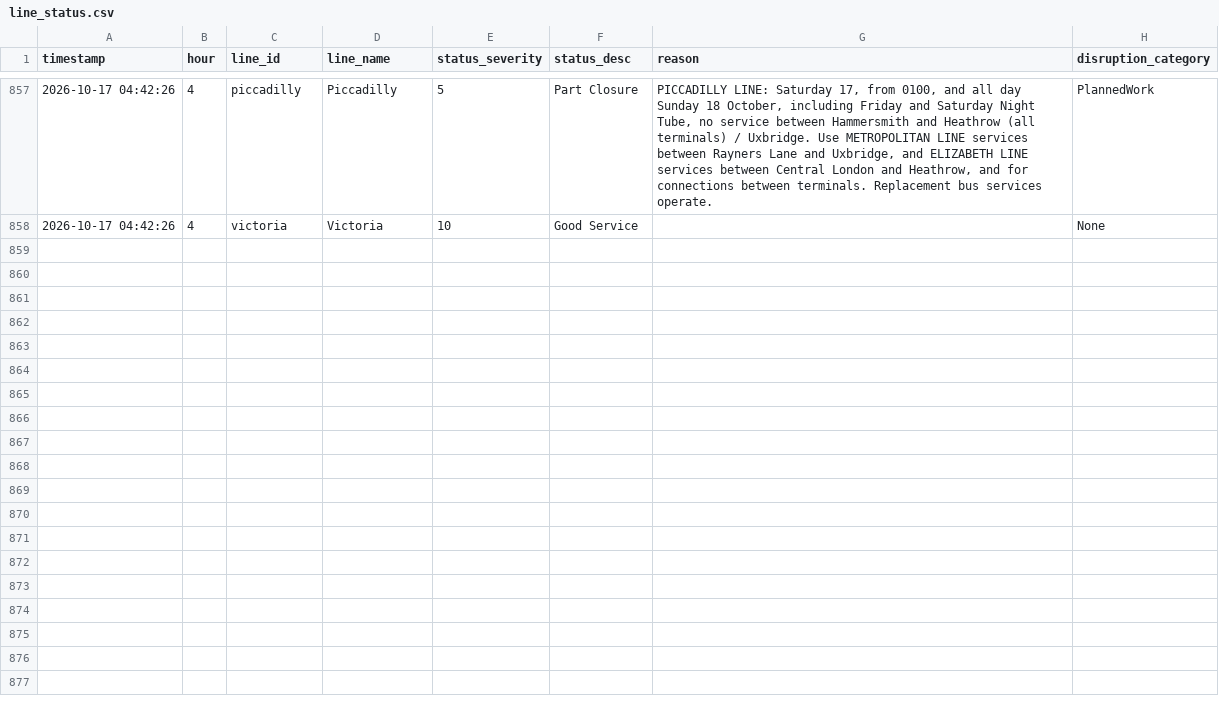
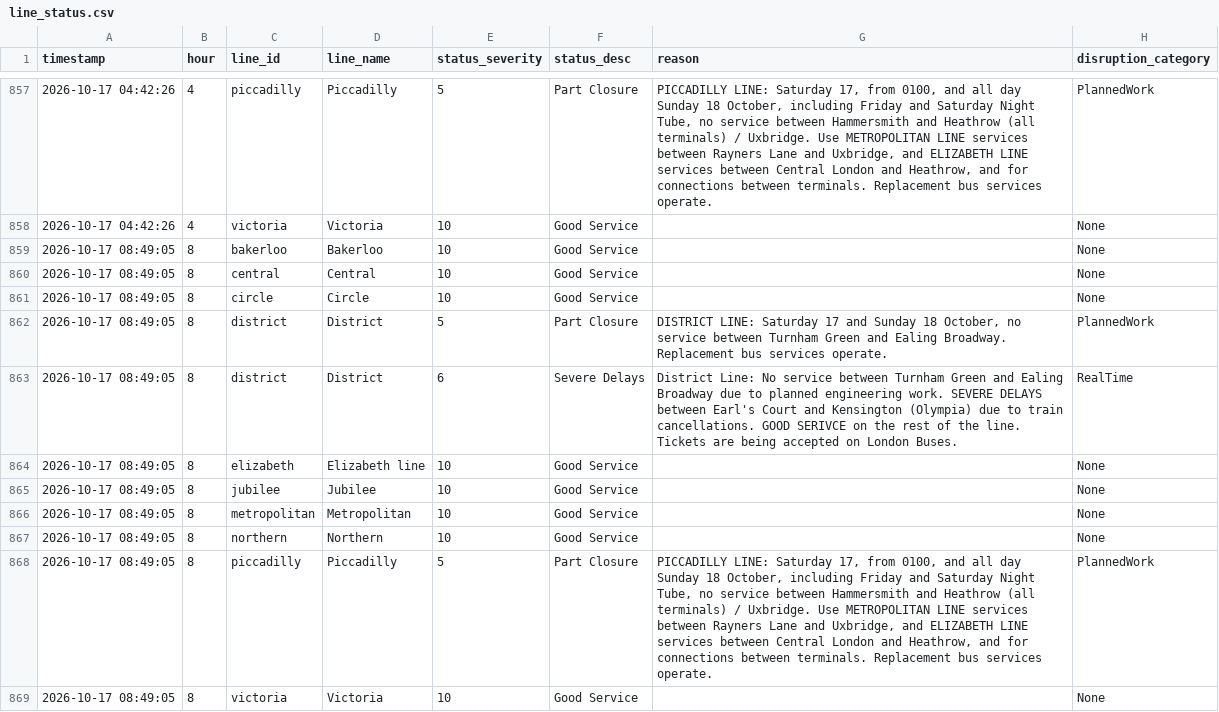
Before and after one commit to AbdulmalikAdam27/tfl-reliability-dashboard, a CSV file: data/line_status.csv, drawn as a sheet; only a part is shown, gaps mark what is left out; the diff names each change by its address in the sheet, - before the commit and + after, or states it on an @@ line.

```diff
--- a/data/line_status.csv
+++ b/data/line_status.csv
+row 859: 2026-10-17 08:49:05 | 8 | bakerloo | Bakerloo | 10 | Good Service |  | None
+row 860: 2026-10-17 08:49:05 | 8 | central | Central | 10 | Good Service |  | None
+row 861: 2026-10-17 08:49:05 | 8 | circle | Circle | 10 | Good Service |  | None
+row 862: 2026-10-17 08:49:05 | 8 | district | District | 5 | Part Closure | DISTRICT LINE: Saturday 17 and Sunday 18 October, no service between Turnham Green and Ealing Broadway. Replacement bus services operate. | PlannedWork
+row 863: 2026-10-17 08:49:05 | 8 | district | District | 6 | Severe Delays | District Line: No service between Turnham Green and Ealing Broadway due to planned engineering work. SEVERE DELAYS between Earl's Court and Kensington (Olympia) due to train cancellations. GOOD SERIVCE on the rest of the line. Tickets are being accepted on London Buses. | RealTime
+row 864: 2026-10-17 08:49:05 | 8 | elizabeth | Elizabeth line | 10 | Good Service |  | None
+row 865: 2026-10-17 08:49:05 | 8 | jubilee | Jubilee | 10 | Good Service |  | None
+row 866: 2026-10-17 08:49:05 | 8 | metropolitan | Metropolitan | 10 | Good Service |  | None
+row 867: 2026-10-17 08:49:05 | 8 | northern | Northern | 10 | Good Service |  | None
+row 868: 2026-10-17 08:49:05 | 8 | piccadilly | Piccadilly | 5 | Part Closure | PICCADILLY LINE: Saturday 17, from 0100, and all day Sunday 18 October, including Friday and Saturday Night Tube, no service between Hammersmith and Heathrow (all terminals) / Uxbridge. Use METROPOLITAN LINE services between Rayners Lane and Uxbridge, and ELIZABETH LINE services between Central London and Heathrow, and for connections between terminals. Replacement bus services operate. | PlannedWork
+row 869: 2026-10-17 08:49:05 | 8 | victoria | Victoria | 10 | Good Service |  | None
```
Also changed, not shown: data/arrivals_summary.csv, data/reliability_summary.csv.
